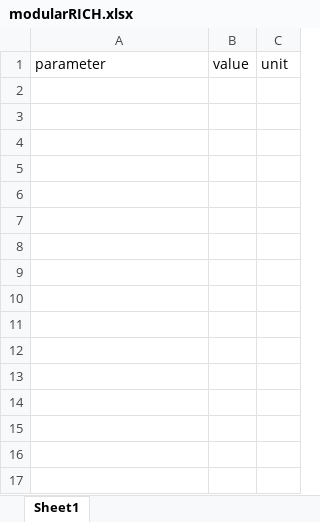
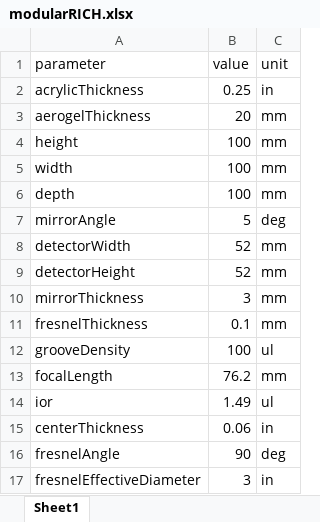
Before and after one commit to modularRICH/modularRICH, an Excel workbook: modularRICH.xlsx, sheet Sheet1, drawn as a sheet; values as stored, in another font and other column widths than the file's, no borders; the diff names each change by its address in the sheet, - before the commit and + after, or states it on an @@ line.

```diff
--- a/modularRICH.xlsx (sheet Sheet1)
+++ b/modularRICH.xlsx (sheet Sheet1)
+row 2: acrylicThickness | 0.25 | in
+row 3: aerogelThickness | 20 | mm
+row 4: height | 100 | mm
+row 5: width | 100 | mm
+row 6: depth | 100 | mm
+row 7: mirrorAngle | 5 | deg
+row 8: detectorWidth | 52 | mm
+row 9: detectorHeight | 52 | mm
+row 10: mirrorThickness | 3 | mm
+row 11: fresnelThickness | 0.1 | mm
+row 12: grooveDensity | 100 | ul
+row 13: focalLength | 76.2 | mm
+row 14: ior | 1.49 | ul
+row 15: centerThickness | 0.06 | in
+row 16: fresnelAngle | 90 | deg
+row 17: fresnelEffectiveDiameter | 3 | in
```
Also changed, not shown: 10 other files.
